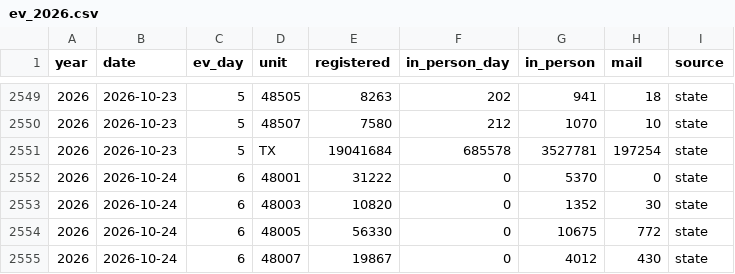
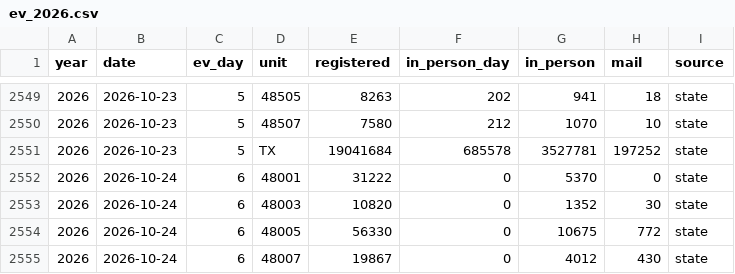
Before and after one commit to danieljchapman/danieljchapman.github.io, a CSV file: data/ev_2026.csv, drawn as a sheet; only a part is shown, gaps mark what is left out; the diff covers the shown part only.

```diff
--- a/data/ev_2026.csv
+++ b/data/ev_2026.csv
@@ -2550,3 +2550,3 @@ year,date,ev_day,unit,registered,in_person_day,in_person,mail,source
 2026,2026-10-23,5,48507,7580,212,1070,10,state
-2026,2026-10-23,5,TX,19041684,685578,3527781,197254,state
+2026,2026-10-23,5,TX,19041684,685578,3527781,197252,state
 2026,2026-10-24,6,48001,31222,0,5370,0,state
```
Also changed, not shown: 9 edited cells elsewhere in this file, 2 other files.
